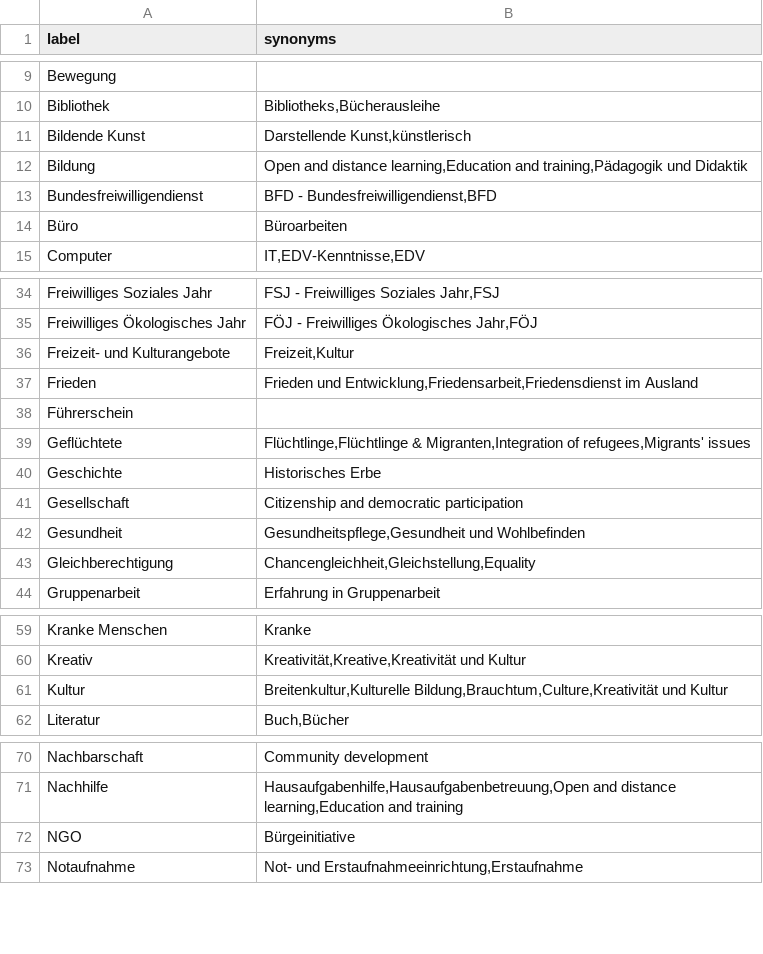
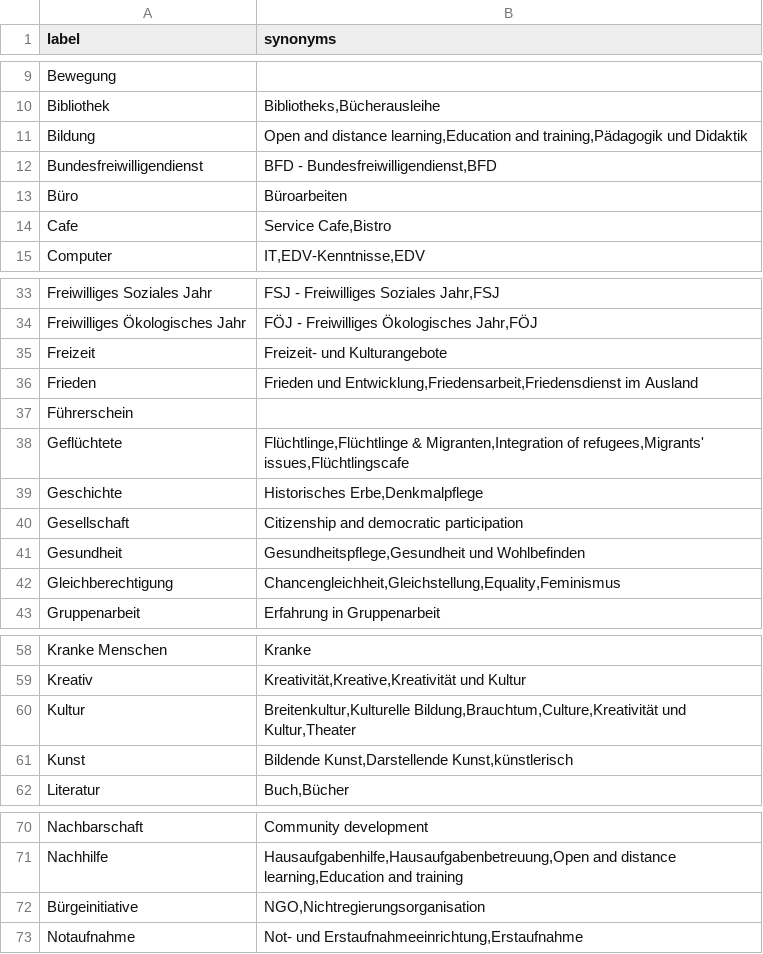
Before and after one commit to hochschule-darmstadt/einander-helfen, a CSV file: etl/data_enhancement/Tags-einander-helfen.csv, drawn as a sheet; only a part is shown, gaps mark what is left out; the diff covers the shown part only.

Commit message:
#377 Restructuring some of the tag categories
Co-Authored-By: Daniel Kraft <daniel.kraft96@googlemail.com>

```diff
--- a/etl/data_enhancement/Tags-einander-helfen.csv
+++ b/etl/data_enhancement/Tags-einander-helfen.csv
@@ -10,3 +10,2 @@ Bewegung;
 Bibliothek;Bibliotheks,Bücherausleihe
-Bildende Kunst;Darstellende Kunst,künstlerisch
 Bildung;Open and distance learning,Education and training,Pädagogik und Didaktik
@@ -14,2 +13,3 @@ Bundesfreiwilligendienst;BFD - Bundesfreiwilligendienst,BFD
 Büro;Büroarbeiten
+Cafe;Service Cafe,Bistro
 Computer;IT,EDV-Kenntnisse,EDV
@@ -35,10 +34,10 @@ Freiwilliges Soziales Jahr;FSJ - Freiwilliges Soziales Jahr,FSJ
 Freiwilliges Ökologisches Jahr;FÖJ - Freiwilliges Ökologisches Jahr,FÖJ
-Freizeit- und Kulturangebote;Freizeit,Kultur
+Freizeit;Freizeit- und Kulturangebote
 Frieden;Frieden und Entwicklung,Friedensarbeit,Friedensdienst im Ausland
 Führerschein;
-Geflüchtete;Flüchtlinge,Flüchtlinge & Migranten,Integration of refugees,Migrants' issues
-Geschichte;Historisches Erbe
+Geflüchtete;Flüchtlinge,Flüchtlinge & Migranten,Integration of refugees,Migrants' issues,Flüchtlingscafe
+Geschichte;Historisches Erbe,Denkmalpflege
 Gesellschaft;Citizenship and democratic participation
 Gesundheit;Gesundheitspflege,Gesundheit und Wohlbefinden
-Gleichberechtigung;Chancengleichheit,Gleichstellung,Equality
+Gleichberechtigung;Chancengleichheit,Gleichstellung,Equality,Feminismus
 Gruppenarbeit;Erfahrung in Gruppenarbeit
@@ -60,3 +59,4 @@ Kranke Menschen;Kranke
 Kreativ;Kreativität,Kreative,Kreativität und Kultur
-Kultur;Breitenkultur,Kulturelle Bildung,Brauchtum,Culture,Kreativität und Kultur
+Kultur;Breitenkultur,Kulturelle Bildung,Brauchtum,Culture,Kreativität und Kultur,Theater
+Kunst;Bildende Kunst,Darstellende Kunst,künstlerisch
 Literatur;Buch,Bücher
@@ -71,3 +71,3 @@ Nachbarschaft;Community development
 Nachhilfe;Hausaufgabenhilfe,Hausaufgabenbetreuung,Open and distance learning,Education and training
-NGO;Bürgeinitiative
+Bürgeinitiative;NGO,Nichtregierungsorganisation
 Notaufnahme;Not- und Erstaufnahmeeinrichtung,Erstaufnahme
```
Also changed, not shown: 3 removed rows and 3 edited cells elsewhere in this file.
